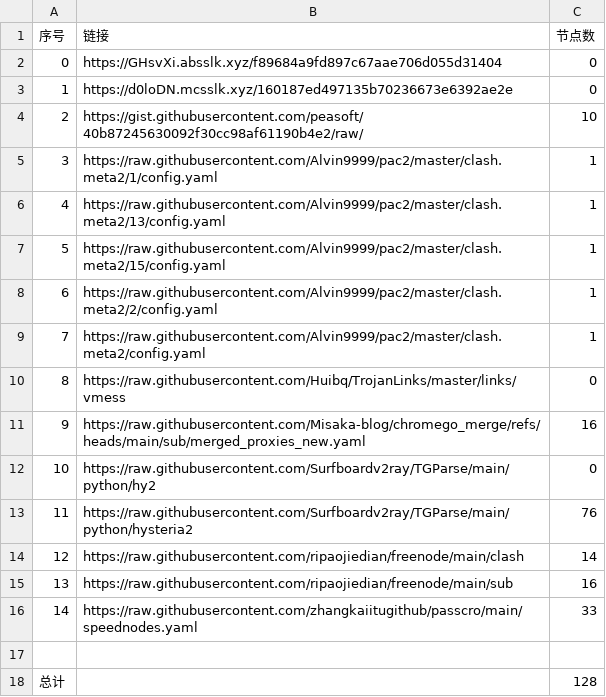
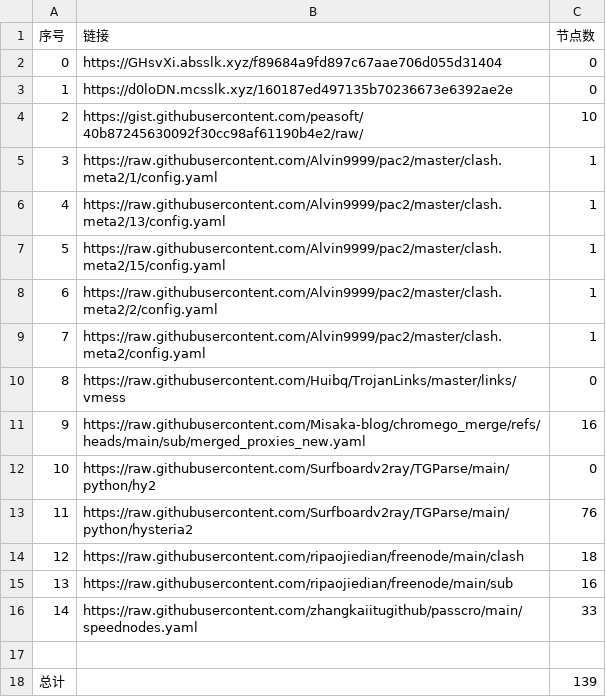
Before and after one commit to bobvane/AutoNode, a CSV file: list_result.csv, drawn as a sheet.

```diff
--- a/list_result.csv
+++ b/list_result.csv
@@ -13,3 +13,3 @@
 11,https://raw.githubusercontent.com/Surfboardv2ray/TGParse/main/python/hysteria2,76
-12,https://raw.githubusercontent.com/ripaojiedian/freenode/main/clash,14
+12,https://raw.githubusercontent.com/ripaojiedian/freenode/main/clash,18
 13,https://raw.githubusercontent.com/ripaojiedian/freenode/main/sub,16
@@ -17,2 +17,2 @@
 
-总计,,128
+总计,,139
```
Also changed, not shown: 17 other files.
